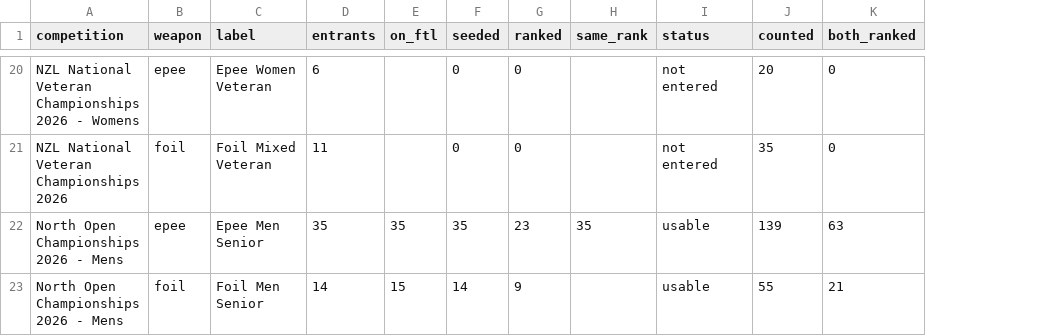
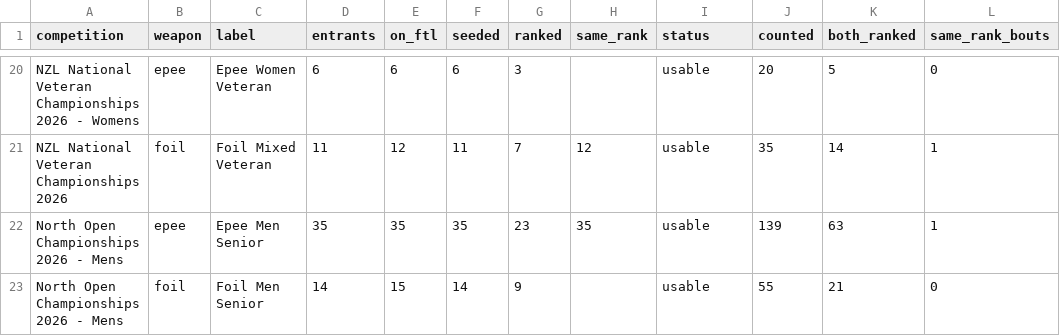
Before and after one commit to nolanpetersonnz/FencingStatsNZ, a CSV file: analysis/results/seeding_coverage.csv, drawn as a sheet; only a part is shown, gaps mark what is left out; the diff covers the shown part only; the diff names each change by its address in the sheet, - before the commit and + after, or states it on an @@ line.

```diff
--- a/analysis/results/seeding_coverage.csv
+++ b/analysis/results/seeding_coverage.csv
+column L (same_rank_bouts), rows 20-23: 0 | 1 | 1 | 0
-E20 (on_ftl): (empty)
+E20 (on_ftl): 6
-F20 (seeded): 0
+F20 (seeded): 6
-G20 (ranked): 0
+G20 (ranked): 3
-I20:I21 (status): not entered
+I20:I21 (status): usable
-K20 (both_ranked): 0
+K20 (both_ranked): 5
-E21 (on_ftl): (empty)
+E21 (on_ftl): 12
-F21 (seeded): 0
+F21 (seeded): 11
-G21 (ranked): 0
+G21 (ranked): 7
-H21 (same_rank): (empty)
+H21 (same_rank): 12
-K21 (both_ranked): 0
+K21 (both_ranked): 14
```
Also changed, not shown: 36 edited cells elsewhere in this file, analysis/results/merge_log.csv, 3 other files.
